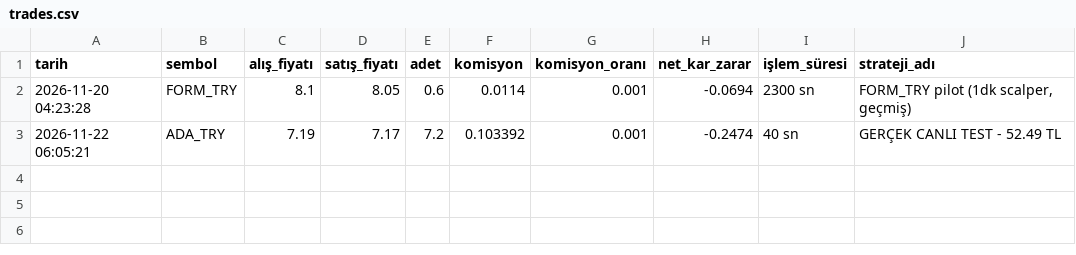
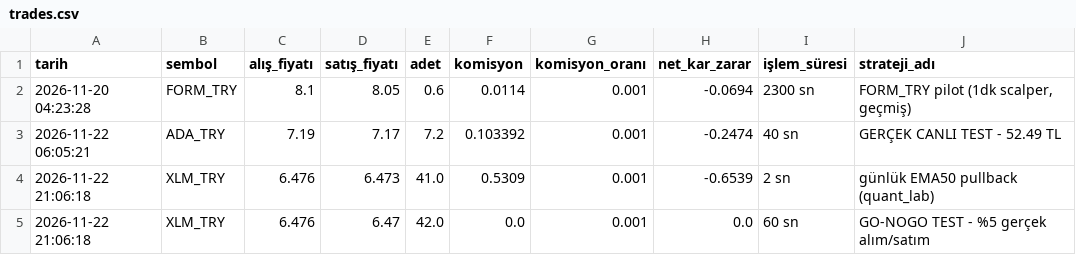
Before and after one commit to hakansazci01/hsc-borsa-analiz, a CSV file: trades.csv, drawn as a sheet.

```diff
--- a/trades.csv
+++ b/trades.csv
@@ -3 +3,3 @@
 2026-11-22 06:05:21,ADA_TRY,7.19,7.17,7.2,0.103392,0.001,-0.2474,40 sn,GERÇEK CANLI TEST - 52.49 TL
+2026-11-22 21:06:18,XLM_TRY,6.476,6.473,41.0,0.5309,0.001,-0.6539,2 sn,günlük EMA50 pullback (quant_lab)
+2026-11-22 21:06:18,XLM_TRY,6.476,6.47,42.0,0.0,0.001,0.0,60 sn,GO-NOGO TEST - %5 gerçek alım/satım
```
Also changed, not shown: manual_log.csv, monthly_backtest.csv, 15 other files.
